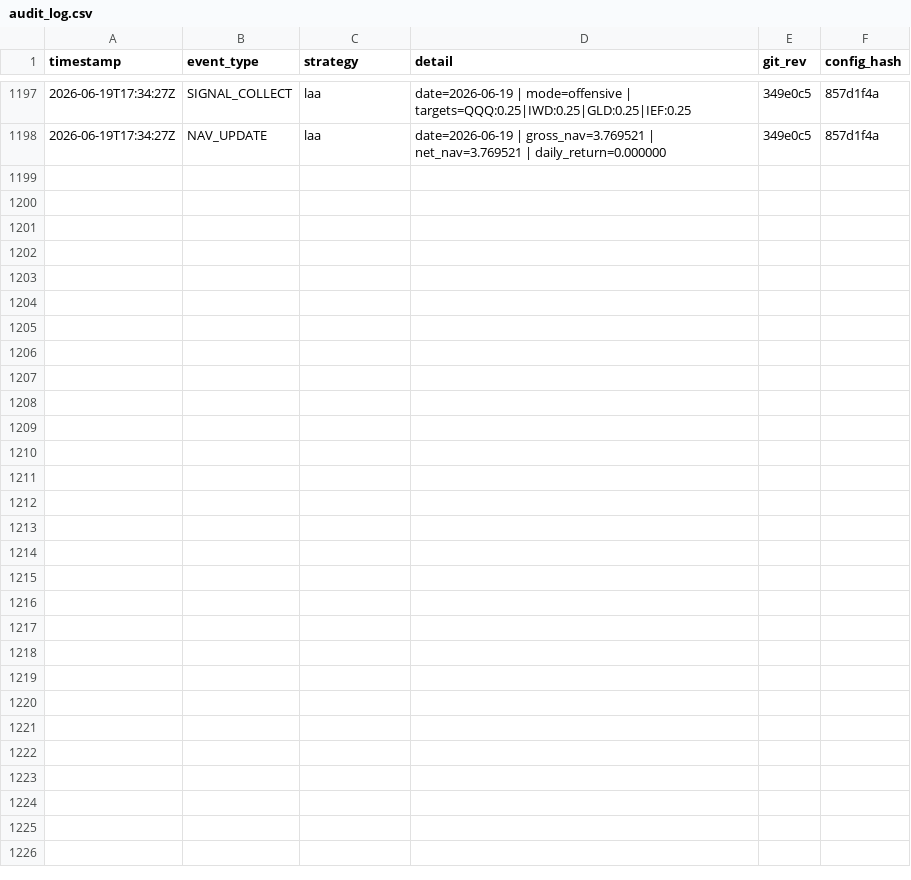
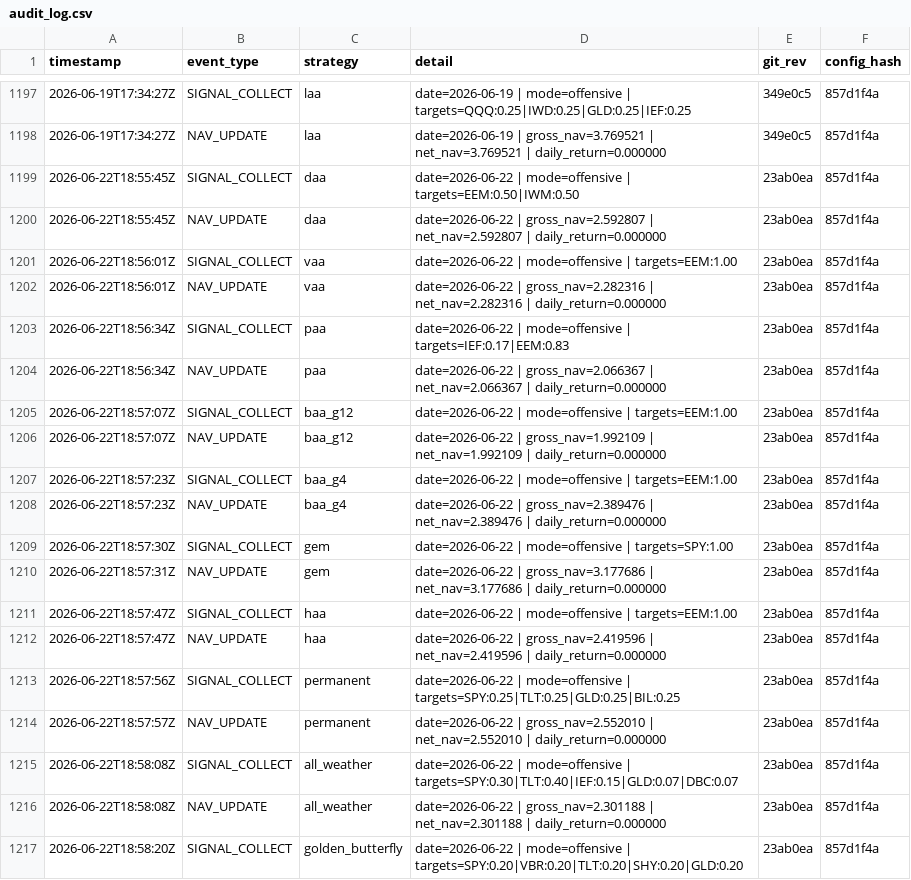
Before and after one commit to phj1120/classicQuant, a CSV file: data/audit_log.csv, drawn as a sheet; only a part is shown, gaps mark what is left out; the diff covers the shown part only.

```diff
--- a/data/audit_log.csv
+++ b/data/audit_log.csv
@@ -1198 +1198,20 @@ timestamp,event_type,strategy,detail,git_rev,config_hash
 2026-06-19T17:34:27Z,NAV_UPDATE,laa,date=2026-06-19 | gross_nav=3.769521 | net_nav=3.769521 | daily_return=0.000000,349e0c5,857d1f4a
+2026-06-22T18:55:45Z,SIGNAL_COLLECT,daa,date=2026-06-22 | mode=offensive | targets=EEM:0.50|IWM:0.50,23ab0ea,857d1f4a
+2026-06-22T18:55:45Z,NAV_UPDATE,daa,date=2026-06-22 | gross_nav=2.592807 | net_nav=2.592807 | daily_return=0.000000,23ab0ea,857d1f4a
+2026-06-22T18:56:01Z,SIGNAL_COLLECT,vaa,date=2026-06-22 | mode=offensive | targets=EEM:1.00,23ab0ea,857d1f4a
+2026-06-22T18:56:01Z,NAV_UPDATE,vaa,date=2026-06-22 | gross_nav=2.282316 | net_nav=2.282316 | daily_return=0.000000,23ab0ea,857d1f4a
+2026-06-22T18:56:34Z,SIGNAL_COLLECT,paa,date=2026-06-22 | mode=offensive | targets=IEF:0.17|EEM:0.83,23ab0ea,857d1f4a
+2026-06-22T18:56:34Z,NAV_UPDATE,paa,date=2026-06-22 | gross_nav=2.066367 | net_nav=2.066367 | daily_return=0.000000,23ab0ea,857d1f4a
+2026-06-22T18:57:07Z,SIGNAL_COLLECT,baa_g12,date=2026-06-22 | mode=offensive | targets=EEM:1.00,23ab0ea,857d1f4a
+2026-06-22T18:57:07Z,NAV_UPDATE,baa_g12,date=2026-06-22 | gross_nav=1.992109 | net_nav=1.992109 | daily_return=0.000000,23ab0ea,857d1f4a
+2026-06-22T18:57:23Z,SIGNAL_COLLECT,baa_g4,date=2026-06-22 | mode=offensive | targets=EEM:1.00,23ab0ea,857d1f4a
+2026-06-22T18:57:23Z,NAV_UPDATE,baa_g4,date=2026-06-22 | gross_nav=2.389476 | net_nav=2.389476 | daily_return=0.000000,23ab0ea,857d1f4a
+2026-06-22T18:57:30Z,SIGNAL_COLLECT,gem,date=2026-06-22 | mode=offensive | targets=SPY:1.00,23ab0ea,857d1f4a
+2026-06-22T18:57:31Z,NAV_UPDATE,gem,date=2026-06-22 | gross_nav=3.177686 | net_nav=3.177686 | daily_return=0.000000,23ab0ea,857d1f4a
+2026-06-22T18:57:47Z,SIGNAL_COLLECT,haa,date=2026-06-22 | mode=offensive | targets=EEM:1.00,23ab0ea,857d1f4a
+2026-06-22T18:57:47Z,NAV_UPDATE,haa,date=2026-06-22 | gross_nav=2.419596 | net_nav=2.419596 | daily_return=0.000000,23ab0ea,857d1f4a
+2026-06-22T18:57:56Z,SIGNAL_COLLECT,permanent,date=2026-06-22 | mode=offensive | targets=SPY:0.25|TLT:0.25|GLD:0.25|BIL:0.25,23ab0ea,857d1f4a
+2026-06-22T18:57:57Z,NAV_UPDATE,permanent,date=2026-06-22 | gross_nav=2.552010 | net_nav=2.552010 | daily_return=0.000000,23ab0ea,857d1f4a
+2026-06-22T18:58:08Z,SIGNAL_COLLECT,all_weather,date=2026-06-22 | mode=offensive | targets=SPY:0.30|TLT:0.40|IEF:0.15|GLD:0.07|DBC:0.07,23ab0ea,857d1f4a
+2026-06-22T18:58:08Z,NAV_UPDATE,all_weather,date=2026-06-22 | gross_nav=2.301188 | net_nav=2.301188 | daily_return=0.000000,23ab0ea,857d1f4a
+2026-06-22T18:58:20Z,SIGNAL_COLLECT,golden_butterfly,date=2026-06-22 | mode=offensive | targets=SPY:0.20|VBR:0.20|TLT:0.20|SHY:0.20|GLD:0.20,23ab0ea,857d1f4a
```
Also changed, not shown: 12 added rows elsewhere in this file, data/holdings.csv, data/ohlc_history.csv, 8 other files.
